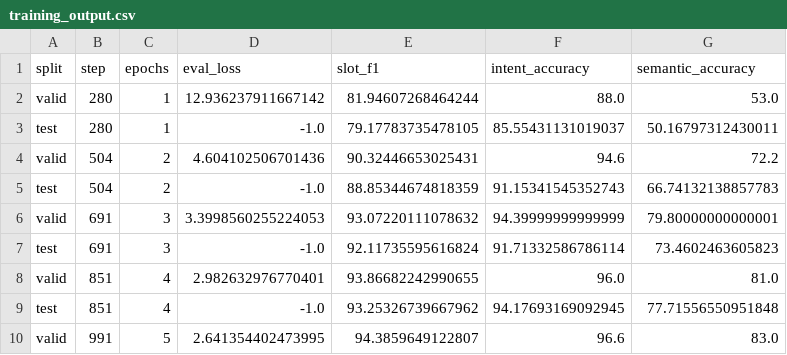
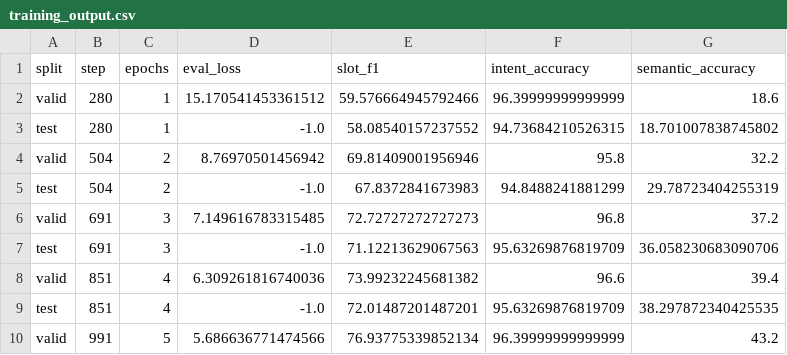
Before and after one commit to FrederickXZhang/CSE-5525-Slot-Filling, a CSV file: SF-IF-Network-NLU/training_output.csv, drawn as a sheet; only a part is shown; the diff covers the shown part only.

```diff
--- a/SF-IF-Network-NLU/training_output.csv
+++ b/SF-IF-Network-NLU/training_output.csv
@@ -1,10 +1,10 @@
 split,step,epochs,eval_loss,slot_f1,intent_accuracy,semantic_accuracy
-valid,280,1,12.936237911667142,81.94607268464244,88.0,53.0
-test,280,1,-1.0,79.17783735478105,85.55431131019037,50.16797312430011
-valid,504,2,4.604102506701436,90.32446653025431,94.6,72.2
-test,504,2,-1.0,88.85344674818359,91.15341545352743,66.74132138857783
-valid,691,3,3.3998560255224053,93.07220111078632,94.39999999999999,79.80000000000001
-test,691,3,-1.0,92.11735595616824,91.71332586786114,73.4602463605823
-valid,851,4,2.982632976770401,93.86682242990655,96.0,81.0
-test,851,4,-1.0,93.25326739667962,94.17693169092945,77.71556550951848
-valid,991,5,2.641354402473995,94.3859649122807,96.6,83.0
+valid,280,1,15.170541453361512,59.576664945792466,96.39999999999999,18.6
+test,280,1,-1.0,58.08540157237552,94.73684210526315,18.701007838745802
+valid,504,2,8.76970501456942,69.81409001956946,95.8,32.2
+test,504,2,-1.0,67.8372841673983,94.8488241881299,29.78723404255319
+valid,691,3,7.149616783315485,72.72727272727273,96.8,37.2
+test,691,3,-1.0,71.12213629067563,95.63269876819709,36.058230683090706
+valid,851,4,6.309261816740036,73.99232245681382,96.6,39.4
+test,851,4,-1.0,72.01487201487201,95.63269876819709,38.297872340425535
+valid,991,5,5.686636771474566,76.93775339852134,96.39999999999999,43.2
```
Also changed, not shown: 2 added rows and 36 edited cells elsewhere in this file, 29 other files.
